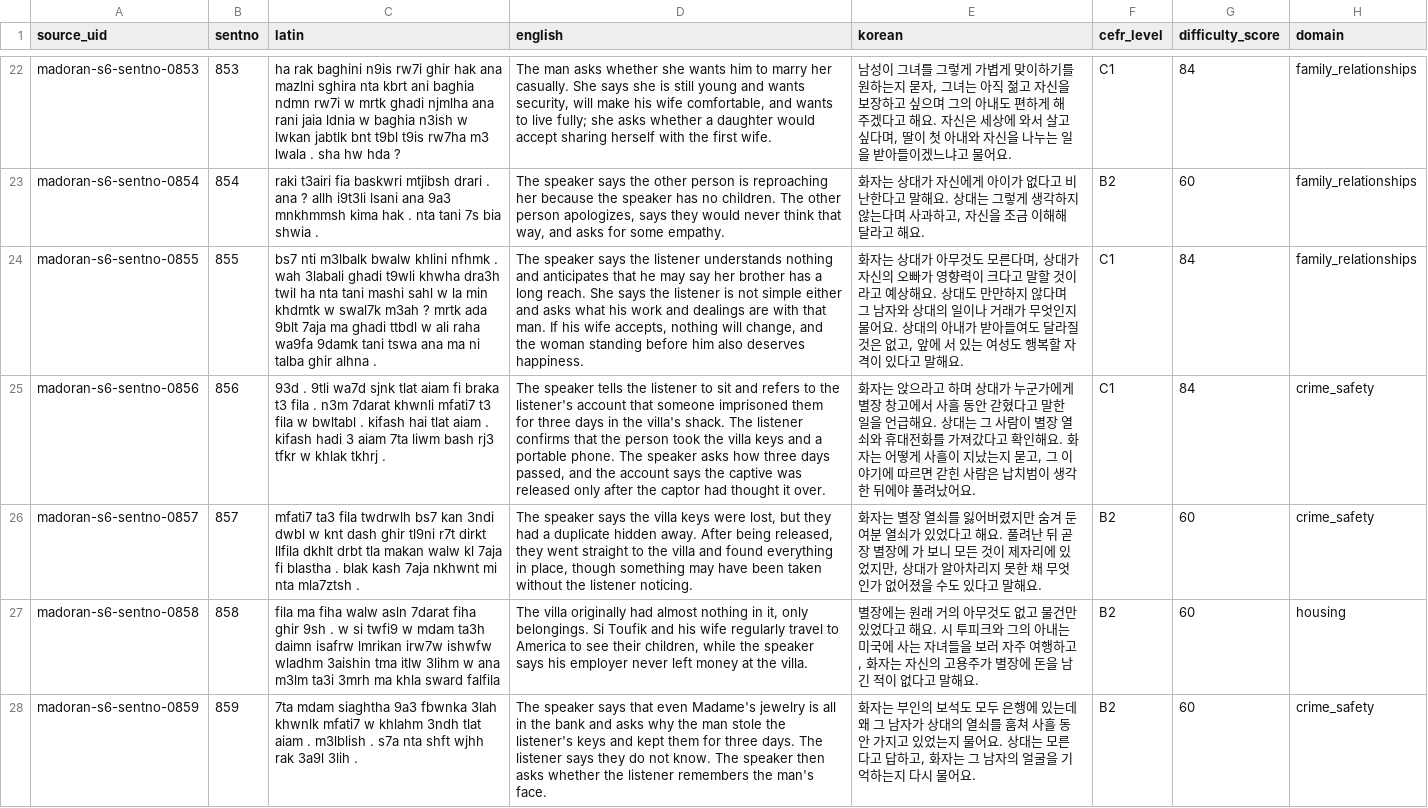
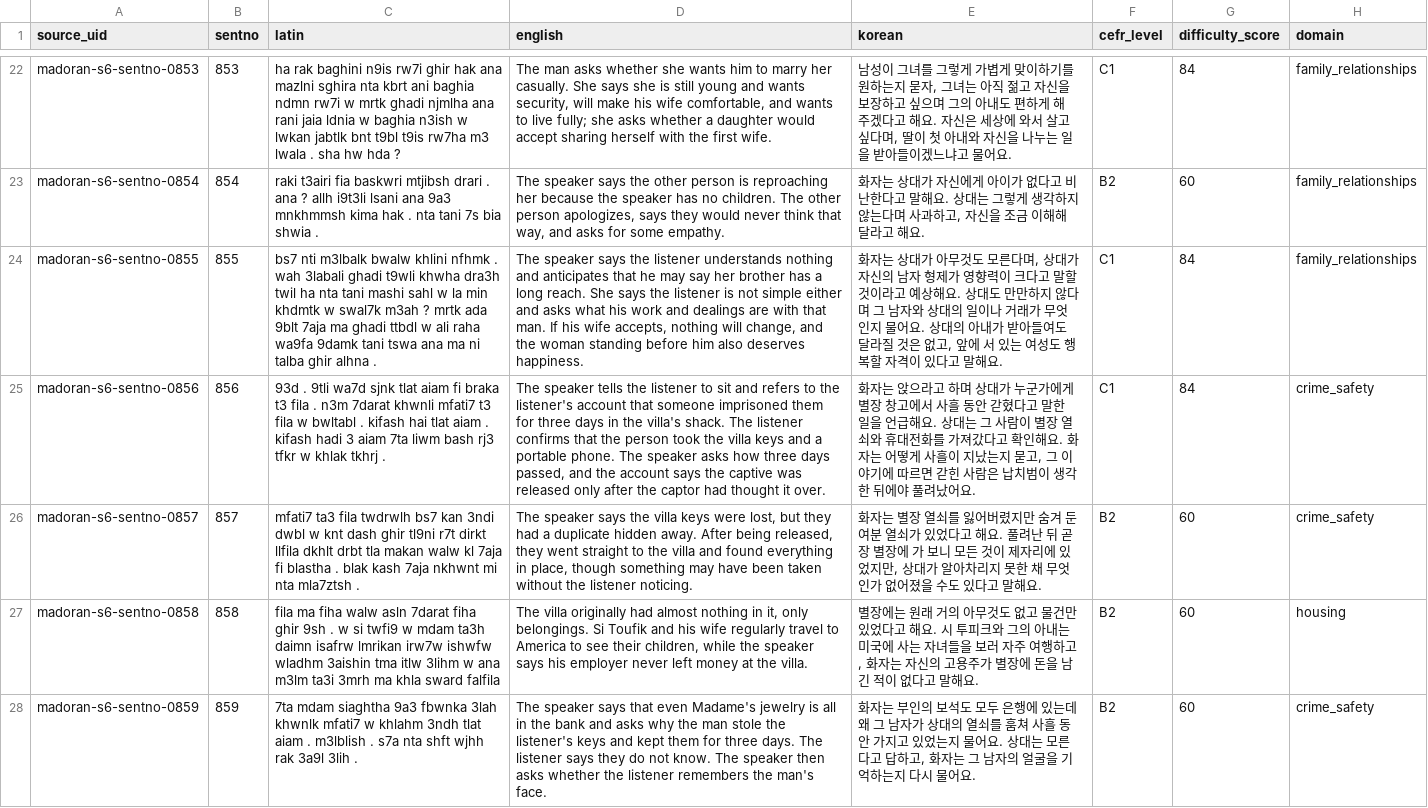
Before and after one commit to Yucef-84/data-orandarja, a TSV file: data/master/enrichment/batches/batch14_sentno_0833_0896.tsv, drawn as a sheet; only a part is shown, gaps mark what is left out; the diff covers the shown part only; the diff names each change by its address in the sheet, - before the commit and + after, or states it on an @@ line.

```diff
--- a/data/master/enrichment/batches/batch14_sentno_0833_0896.tsv
+++ b/data/master/enrichment/batches/batch14_sentno_0833_0896.tsv
-E24 (korean): …자신의 오빠가 영향…
+E24 (korean): …자신의 남자 형제가 영향…
```
Also changed, not shown: 30 edited cells elsewhere in this file, data/master/enrichment/madoran_sentence_enrichment.tsv, 6 other files.
